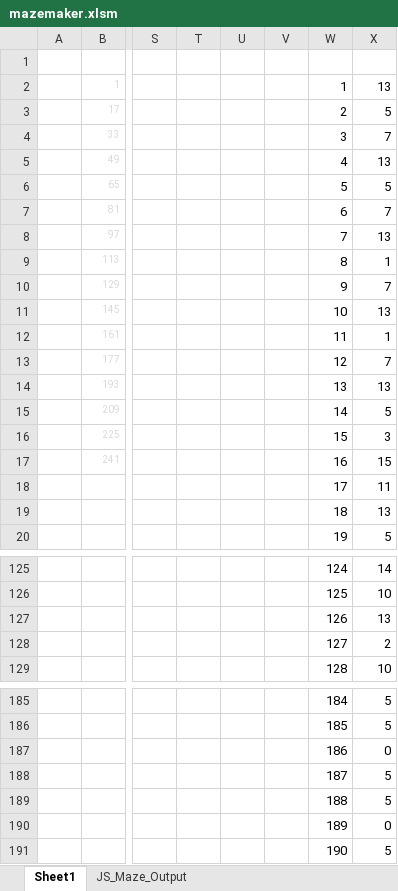
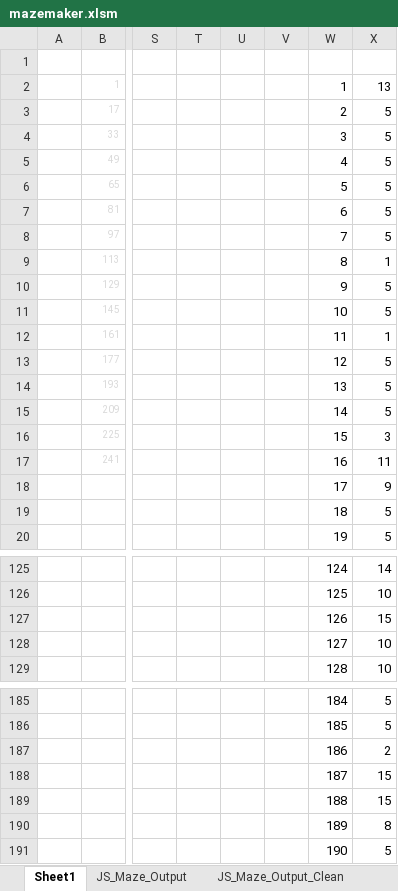
Before and after one commit to SarcyHedgehog/mazetag, an Excel workbook: mazemaker.xlsm, sheet Sheet1, drawn as a sheet; only a part is shown, gaps mark what is left out; values as stored, in another font and other column widths than the file's, no borders; charts and pictures not drawn; the diff covers the shown part only; the diff names each change by its address in the sheet, - before the commit and + after, or states it on an @@ line.

Commit message:
modified:   mazemaker.xlsm

```diff
--- a/mazemaker.xlsm (sheet Sheet1)
+++ b/mazemaker.xlsm (sheet Sheet1)
+sheet tab: JS_Maze_Output_Clean
-X4: 7
+X4: 5
-X5: 13
+X5: 5
-X7: 7
+X7: 5
-X8: 13
+X8: 5
-X10: 7
+X10: 5
-X11: 13
+X11: 5
-X13: 7
+X13: 5
-X14: 13
+X14: 5
-X17: 15
+X17: 11
-X18: 11
+X18: 9
-X19: 13
+X19: 5
-X127: 13
+X127: 15
-X128: 2
+X128: 10
-X187: 0
+X187: 2
-X188:X189: 5
+X188:X189: 15
-X190: 0
+X190: 8
```
Also changed, not shown: 6 edited cells elsewhere in this sheet, charts or pictures.
